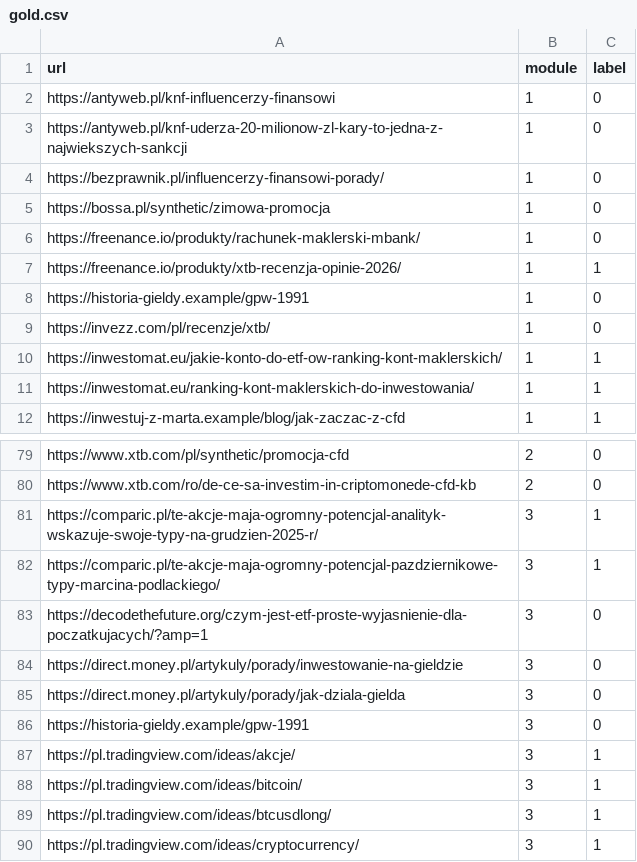
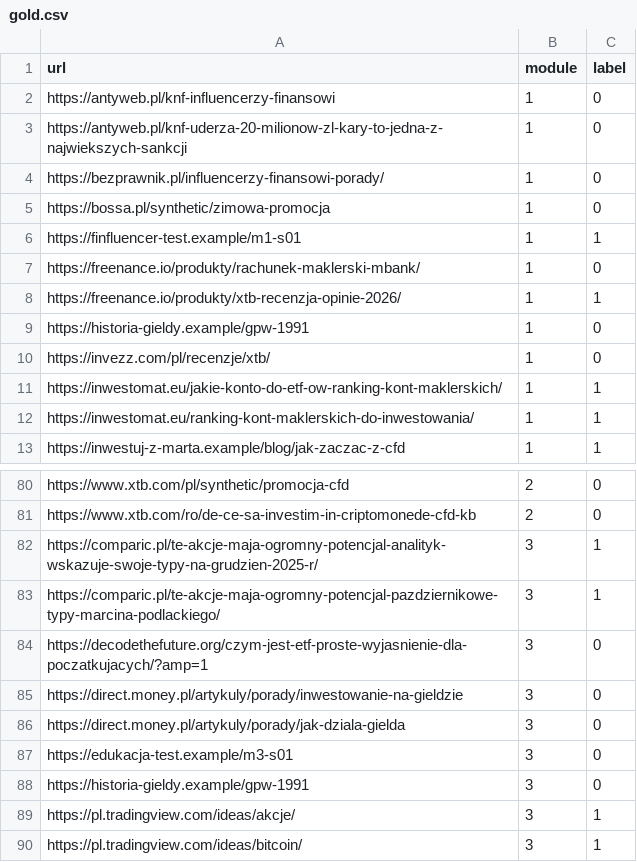
Before and after one commit to KacperBartlomiejczak/Hackathon, a CSV file: ai/eval/gold.csv, drawn as a sheet; only a part is shown, gaps mark what is left out; the shorter side is filled out with more unchanged rows; the diff names each change by its address in the sheet, - before the commit and + after, or states it on an @@ line.

```diff
--- a/ai/eval/gold.csv
+++ b/ai/eval/gold.csv
+row 6: https://finfluencer-test.example/m1-s01 | 1 | 1
+row 87: https://edukacja-test.example/m3-s01 | 3 | 0
```
Also changed, not shown: ai/eval/gold_urls_to_load.csv, ai/eval/label_sheet.csv, 2 other files.
